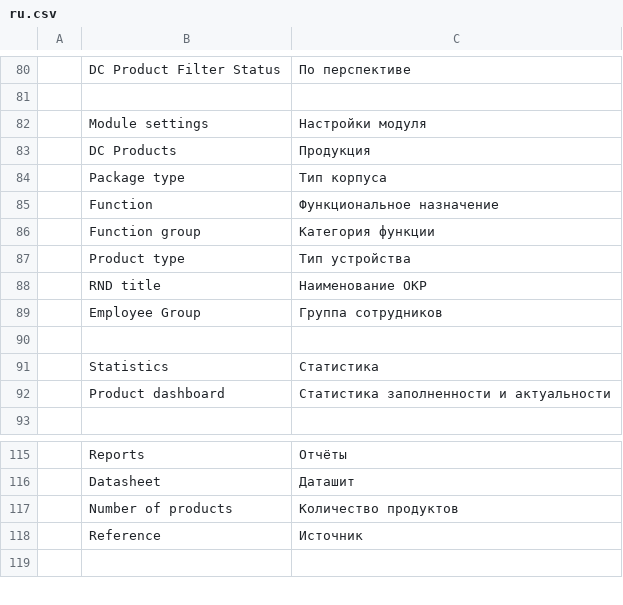
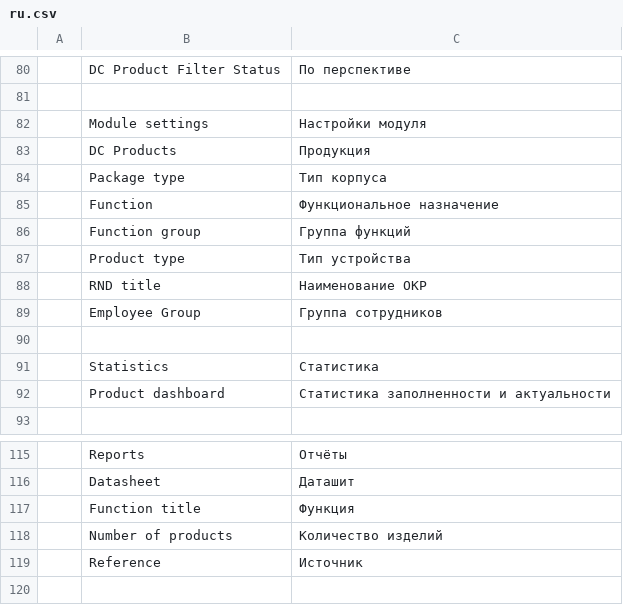
Before and after one commit to igrekus/dc_plc, a CSV file: dc_plc/translations/ru.csv, drawn as a sheet; only a part is shown, gaps mark what is left out; addresses are those after the commit; the diff names each change by its address in the sheet, - before the commit and + after, or states it on an @@ line.

Commit message:
MISC(trans): some translation fixes

```diff
--- a/dc_plc/translations/ru.csv
+++ b/dc_plc/translations/ru.csv
-C86: Категория функции
+C86: Группа функций
+row 117:  | Function title | Функция
-C118: Количество продуктов
+C118: Количество изделий
```
